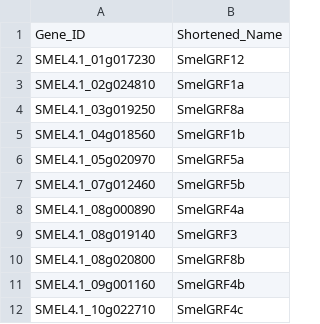
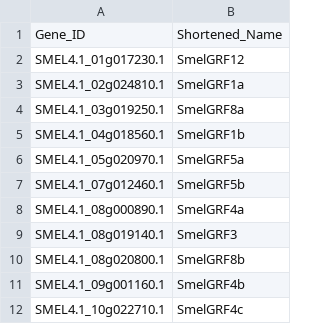
Before and after one commit to markcyril28/RNA-SeqMAP, a CSV file: inputs/3_post_proc_inputs/gene_groups_csv/gene_sets/SmelGRFs.csv, drawn as a sheet.

```diff
--- a/inputs/3_post_proc_inputs/gene_groups_csv/gene_sets/SmelGRFs.csv
+++ b/inputs/3_post_proc_inputs/gene_groups_csv/gene_sets/SmelGRFs.csv
@@ -1,12 +1,12 @@
 Gene_ID,Shortened_Name
-SMEL4.1_01g017230,SmelGRF12
-SMEL4.1_02g024810,SmelGRF1a
-SMEL4.1_03g019250,SmelGRF8a
-SMEL4.1_04g018560,SmelGRF1b
-SMEL4.1_05g020970,SmelGRF5a
-SMEL4.1_07g012460,SmelGRF5b
-SMEL4.1_08g000890,SmelGRF4a
-SMEL4.1_08g019140,SmelGRF3
-SMEL4.1_08g020800,SmelGRF8b
-SMEL4.1_09g001160,SmelGRF4b
-SMEL4.1_10g022710,SmelGRF4c
+SMEL4.1_01g017230.1,SmelGRF12
+SMEL4.1_02g024810.1,SmelGRF1a
+SMEL4.1_03g019250.1,SmelGRF8a
+SMEL4.1_04g018560.1,SmelGRF1b
+SMEL4.1_05g020970.1,SmelGRF5a
+SMEL4.1_07g012460.1,SmelGRF5b
+SMEL4.1_08g000890.1,SmelGRF4a
+SMEL4.1_08g019140.1,SmelGRF3
+SMEL4.1_08g020800.1,SmelGRF8b
+SMEL4.1_09g001160.1,SmelGRF4b
+SMEL4.1_10g022710.1,SmelGRF4c
```
Also changed, not shown: inputs/3_post_proc_inputs/gene_groups_csv/gene_sets/SmelGRF-GIF.csv, inputs/3_post_proc_inputs/gene_groups_csv/gene_sets/SmelGRF-GIF_with_1_18s_rRNA.csv, 5 other files.
